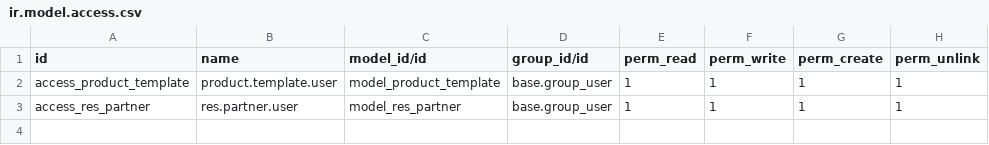
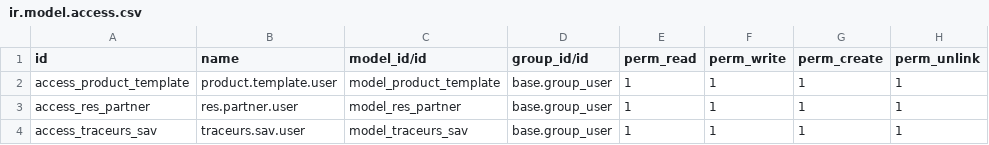
Before and after one commit to limpidit/weenect-addons, a CSV file: products/security/ir.model.access.csv, drawn as a sheet; the diff names each change by its address in the sheet, - before the commit and + after, or states it on an @@ line.

Commit message:
Ajout traceurs

```diff
--- a/products/security/ir.model.access.csv
+++ b/products/security/ir.model.access.csv
+row 4: access_traceurs_sav | traceurs.sav.user | model_traceurs_sav | base.group_user | 1 | 1 | 1 | 1
```
Also changed, not shown: 6 other files.
